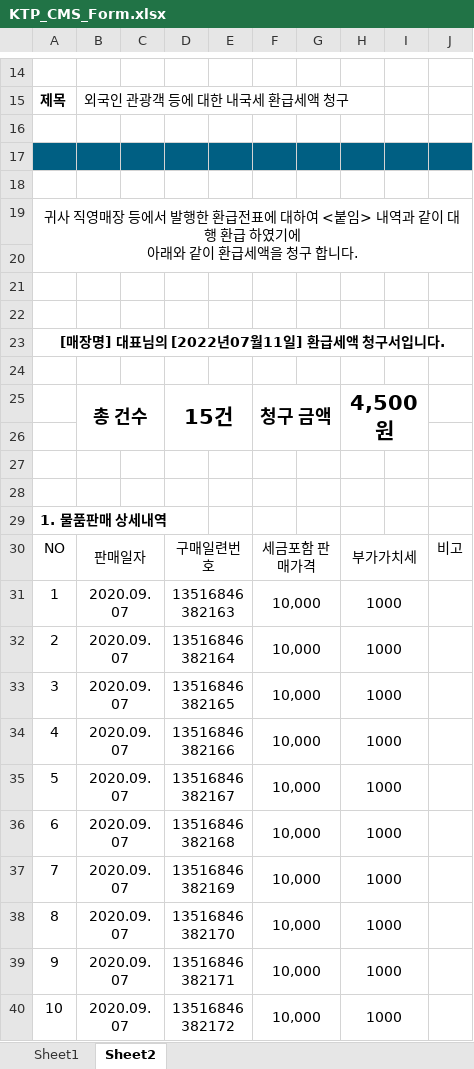
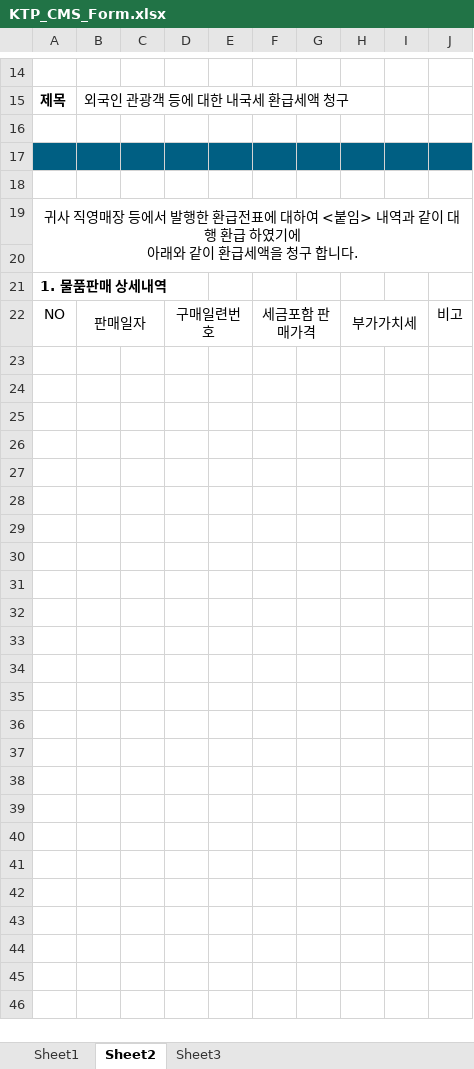
Before and after one commit to tlfqk13/tpay-server-home, an Excel workbook: src/main/resources/KTP_CMS_Form.xlsx, sheet Sheet2, drawn as a sheet; only a part is shown, gaps mark what is left out; values as stored, in another font and other column widths than the file's, no borders; charts and pictures not drawn; the diff covers the shown part only; the diff names each change by its address in the sheet, - before the commit and + after, or states it on an @@ line.

```diff
--- a/src/main/resources/KTP_CMS_Form.xlsx (sheet Sheet2)
+++ b/src/main/resources/KTP_CMS_Form.xlsx (sheet Sheet2)
+sheet tab: Sheet3
-row 21: (empty)
-row 22: (empty)
-row 23: [매장명] 대표님의 [2022년07월11일] 환급세액 청구서입니다.
-row 24: (empty)
-row 25:  | 총 건수 |  | 15건 |  | 청구 금액 |  | 4,500원
-row 26: (empty)
-row 27: (empty)
-row 28: (empty)
-row 31: 1 | 2020.09.07 |  | 13516846382163 |  | 10,000 |  | 1000
-row 32: 2 | 2020.09.07 |  | 13516846382164 |  | 10,000 |  | 1000
-row 33: 3 | 2020.09.07 |  | 13516846382165 |  | 10,000 |  | 1000
-row 34: 4 | 2020.09.07 |  | 13516846382166 |  | 10,000 |  | 1000
-row 35: 5 | 2020.09.07 |  | 13516846382167 |  | 10,000 |  | 1000
-row 36: 6 | 2020.09.07 |  | 13516846382168 |  | 10,000 |  | 1000
-row 37: 7 | 2020.09.07 |  | 13516846382169 |  | 10,000 |  | 1000
-row 38: 8 | 2020.09.07 |  | 13516846382170 |  | 10,000 |  | 1000
-row 39: 9 | 2020.09.07 |  | 13516846382171 |  | 10,000 |  | 1000
-row 40: 10 | 2020.09.07 |  | 13516846382172 |  | 10,000 |  | 1000
```
Also changed, not shown: 13 removed rows elsewhere in this sheet, charts or pictures, 34 other files.
